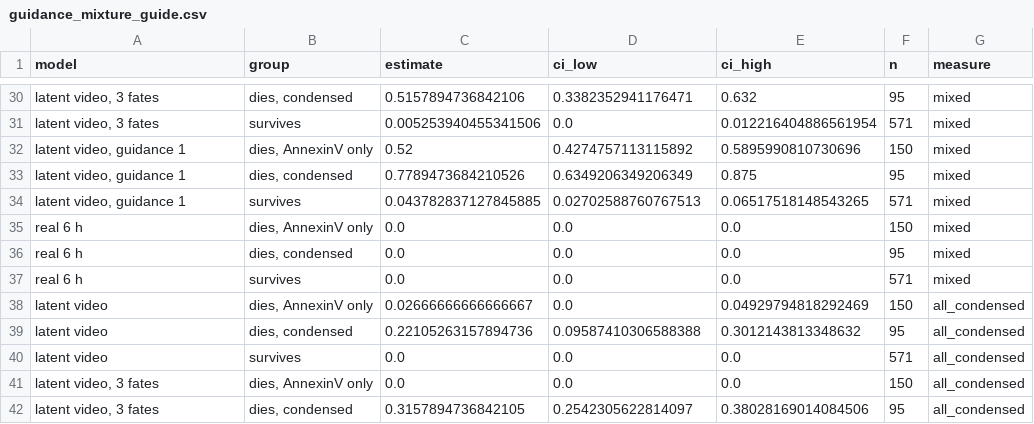
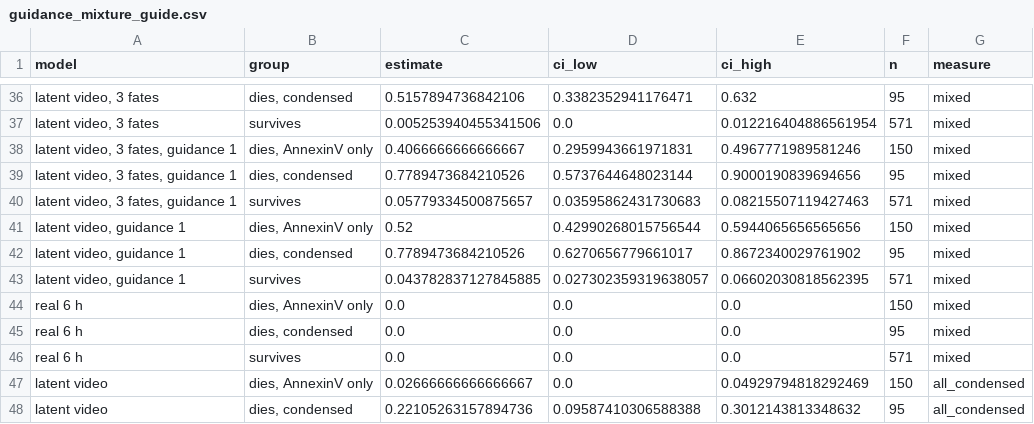
Before and after one commit to MMatinGerami/static2fate, a CSV file: results/tables/guidance_mixture_guide.csv, drawn as a sheet; only a part is shown, gaps mark what is left out; the shorter side is filled out with more unchanged rows; addresses are those after the commit; the diff covers the shown part only; the diff names each change by its address in the sheet, - before the commit and + after, or states it on an @@ line.

```diff
--- a/results/tables/guidance_mixture_guide.csv
+++ b/results/tables/guidance_mixture_guide.csv
+row 38: latent video, 3 fates, guidance 1 | dies, AnnexinV only | 0.4066666666666667 | 0.2959943661971831 | 0.4967771989581246 | 150 | mixed
+row 39: latent video, 3 fates, guidance 1 | dies, condensed | 0.7789473684210526 | 0.5737644648023144 | 0.9000190839694656 | 95 | mixed
+row 40: latent video, 3 fates, guidance 1 | survives | 0.05779334500875657 | 0.03595862431730683 | 0.08215507119427463 | 571 | mixed
-D41 (ci_low): 0.4274757113115892
+D41 (ci_low): 0.42990268015756544
-E41 (ci_high): 0.5895990810730696
+E41 (ci_high): 0.5944065656565656
-D42 (ci_low): 0.6349206349206349
+D42 (ci_low): 0.6270656779661017
-E42 (ci_high): 0.875
+E42 (ci_high): 0.8672340029761902
-D43 (ci_low): 0.02702588760767513
+D43 (ci_low): 0.027302359319638057
-E43 (ci_high): 0.06517518148543265
+E43 (ci_high): 0.06602030818562395
```
Also changed, not shown: 12 added rows and 45 edited cells elsewhere in this file, results/tables/real_vs_generated_auroc_guide.csv, results/tables/temporal_guide.csv, 12 other files.
